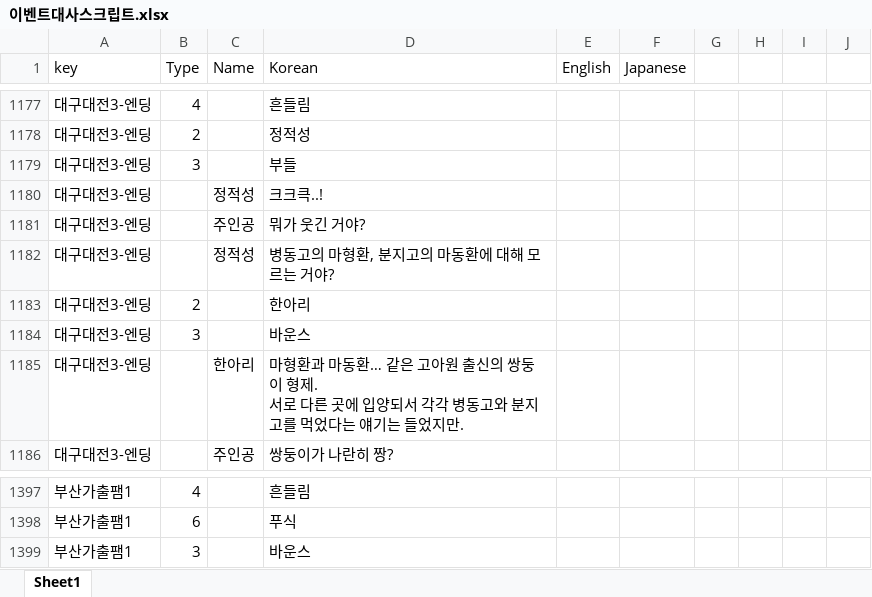
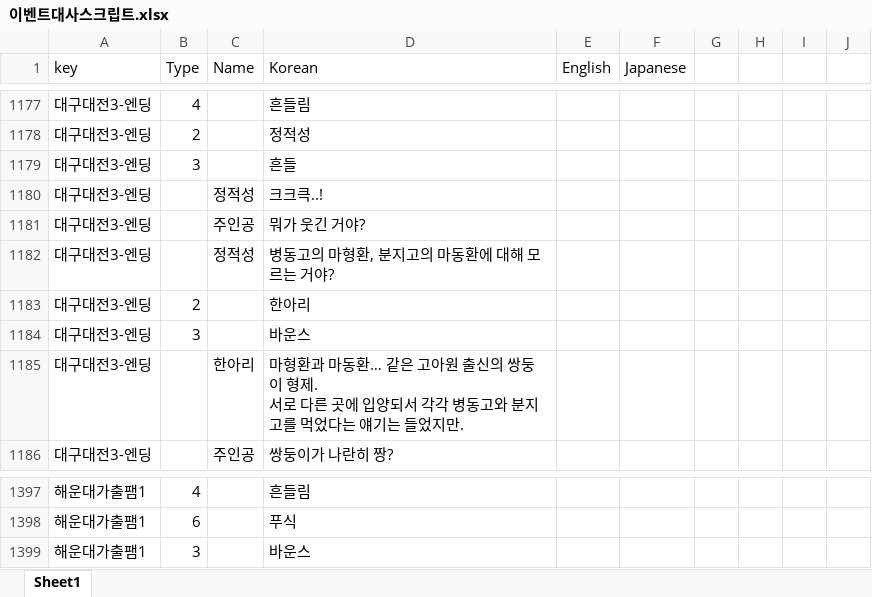
Before and after one commit to gtrash12/nerdgame, an Excel workbook: 이벤트대사스크립트.xlsx, sheet Sheet1, drawn as a sheet; only a part is shown, gaps mark what is left out; values as stored, in another font and other column widths than the file's, no borders; table styles not drawn; the diff covers the shown part only; the diff names each change by its address in the sheet, - before the commit and + after, or states it on an @@ line.

Commit message:
해운대가출팸-완

```diff
--- a/이벤트대사스크립트.xlsx (sheet Sheet1)
+++ b/이벤트대사스크립트.xlsx (sheet Sheet1)
-D1179 (Korean): 부들
+D1179 (Korean): 흔들
-A1397:A1399 (key): 부산가출팸1
+A1397:A1399 (key): 해운대가출팸1
```
Also changed, not shown: other rows of this sheet.
